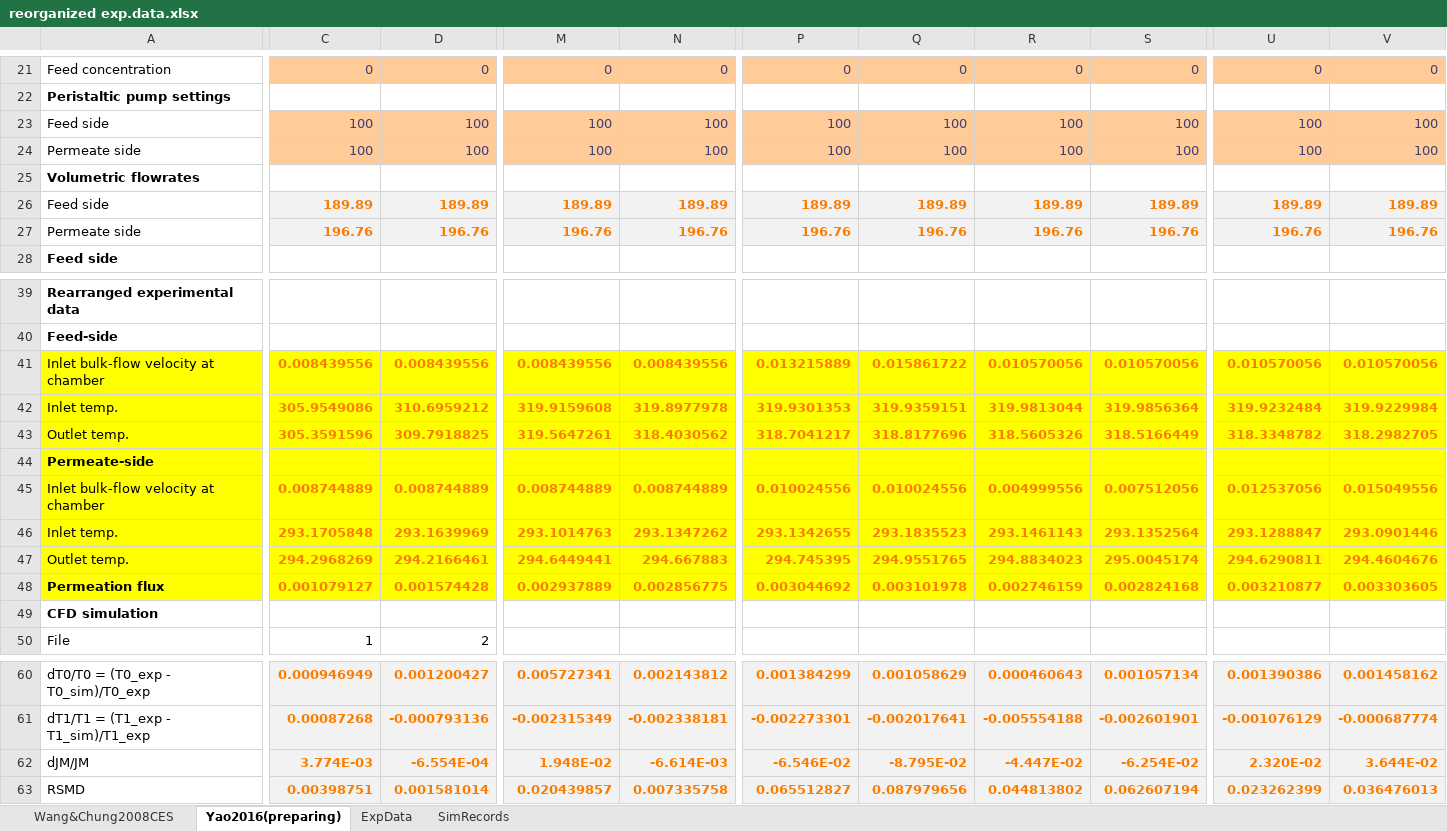
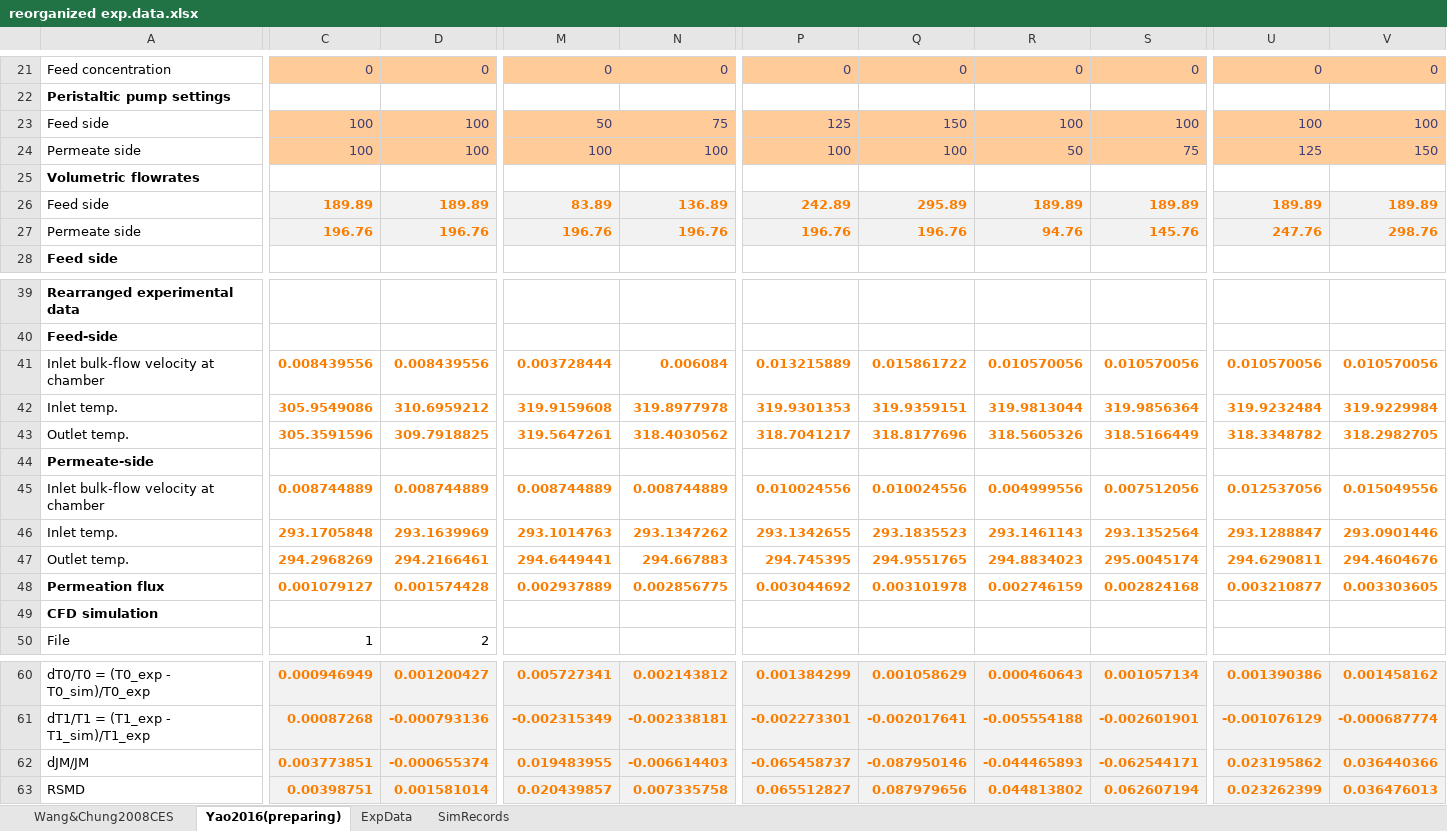
Before and after one commit to PatrickYao3030/md_fluent, an Excel workbook: bin/2d_s_cc/reorganized exp.data.xlsx, sheet Yao2016(preparing), drawn as a sheet; only a part is shown, gaps mark what is left out; values as stored, in another font and other column widths than the file's, no borders; removed rows and columns are numbered as before the commit, all else as after; rows hold the shown columns only; the diff covers the shown part only; the diff names each change by its address in the sheet, - before the commit and + after, or states it on an @@ line.

Commit message:
Correct the uncorrected specification of flowrates in "reorganized exp.data.xlsx"

```diff
--- a/bin/2d_s_cc/reorganized exp.data.xlsx (sheet Yao2016(preparing))
+++ b/bin/2d_s_cc/reorganized exp.data.xlsx (sheet Yao2016(preparing))
-M23: 100
+M23: 50
-N23: 100
+N23: 75
-P23: 100
+P23: 125
-Q23: 100
+Q23: 150
-R24: 100
+R24: 50
-S24: 100
+S24: 75
-U24: 100
+U24: 125
-V24: 100
+V24: 150
-M26: 189.89
+M26: 83.89
-N26: 189.89
+N26: 136.89
-P26: 189.89
+P26: 242.89
-Q26: 189.89
+Q26: 295.89
-R27: 196.76
+R27: 94.76
-S27: 196.76
+S27: 145.76
-U27: 196.76
+U27: 247.76
-V27: 196.76
+V27: 298.76
-A41:V48 fill: #FFFF00
+A41:V48 fill: none
-M41: 0.008439556
+M41: 0.003728444
-N41: 0.008439556
+N41: 0.006084
-row 62: dJM/JM | 3.774E-03 | -6.554E-04 | 1.948E-02 | -6.614E-03 | -6.546E-02 | -8.795E-02 | -4.447E-02 | -6.254E-02 | 2.320E-02 | 3.644E-02
+row 62: dJM/JM | 0.003773851 | -0.000655374 | 0.019483955 | -0.006614403 | -0.065458737 | -0.087950146 | -0.044465893 | -0.062544171 | 0.023195862 | 0.036440366
```
Also changed, not shown: cell formats elsewhere in this sheet, charts or pictures, 1 other file.
